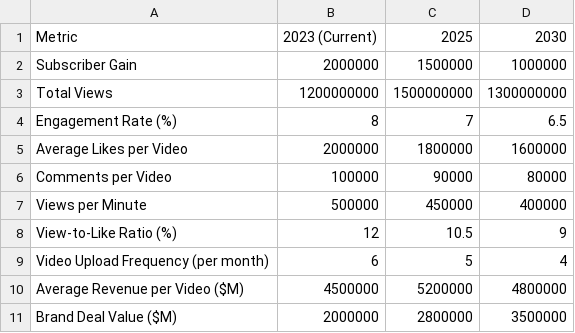
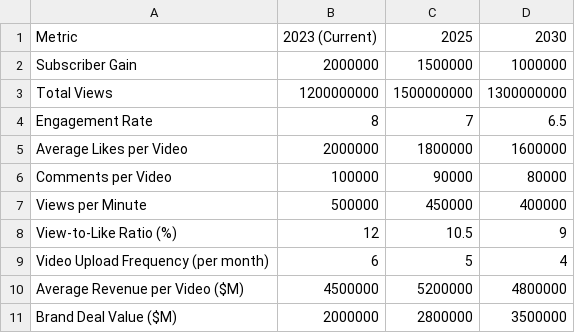
Before and after one commit to rmj2626/BI-PBL-Project-91-92-105, a CSV file: youtube_predictions.csv, drawn as a sheet.

```diff
--- a/youtube_predictions.csv
+++ b/youtube_predictions.csv
@@ -3,3 +3,3 @@ Subscriber Gain,2000000,1500000,1000000
 Total Views,1200000000,1500000000,1300000000
-Engagement Rate (%),8,7,6.5
+Engagement Rate,8,7,6.5
 Average Likes per Video,2000000,1800000,1600000
```
Also changed, not shown: youtube_data.csv, 8 other files.
